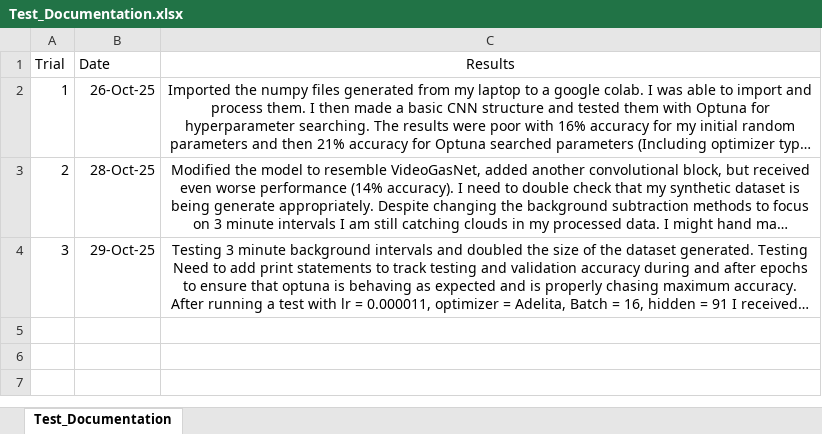
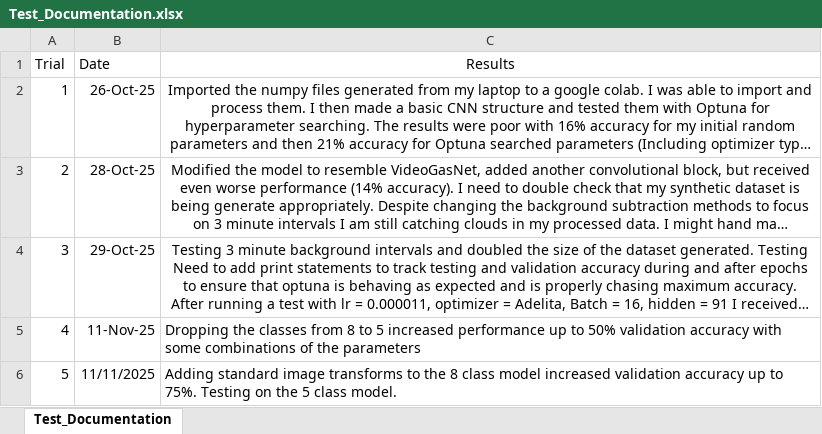
Before and after one commit to BerkeleyExpertSystemTechnologiesLab/Squishy-Methane-Analysis, an Excel workbook: Methane_Multi_Class_Models/Multi-Class_Quantification_Models/Test_Documentation.xlsx, sheet Test_Documentation, drawn as a sheet; long unchanged cells end in …; values as stored, in another font and other column widths than the file's, no borders; the diff names each change by its address in the sheet, - before the commit and + after, or states it on an @@ line.

Commit message:
Updated documentation

```diff
--- a/Methane_Multi_Class_Models/Multi-Class_Quantification_Models/Test_Documentation.xlsx (sheet Test_Documentation)
+++ b/Methane_Multi_Class_Models/Multi-Class_Quantification_Models/Test_Documentation.xlsx (sheet Test_Documentation)
+row 5: 4 | 11-Nov-25 | Dropping the classes from 8 to 5 increased performance up to 50% validation accuracy with some combinations of the parameters
+row 6: 5 | 11/11/2025 | Adding standard image transforms to the 8 class model increased validation accuracy up to 75%. Testing on the 5 class model.
```
Also changed, not shown: 10 other files.
